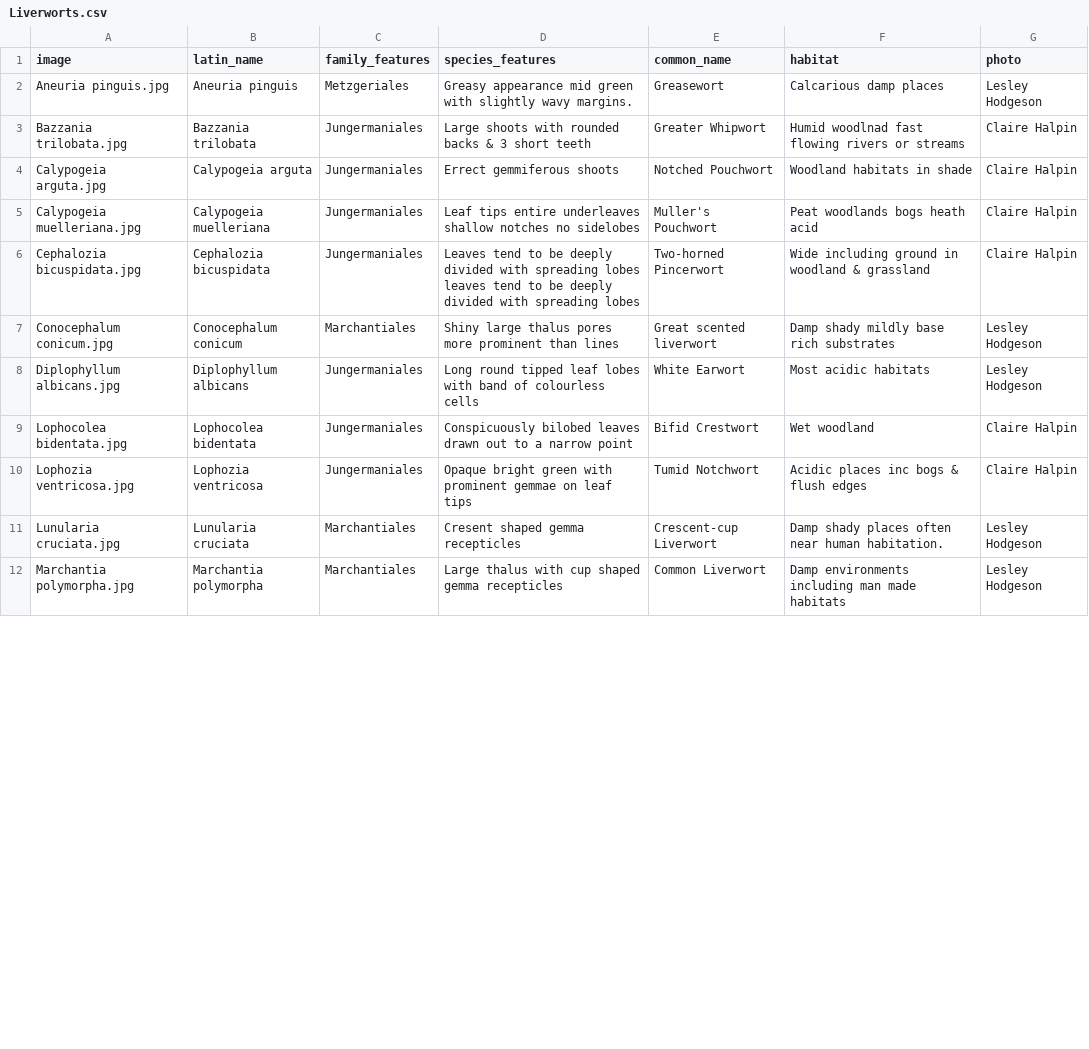
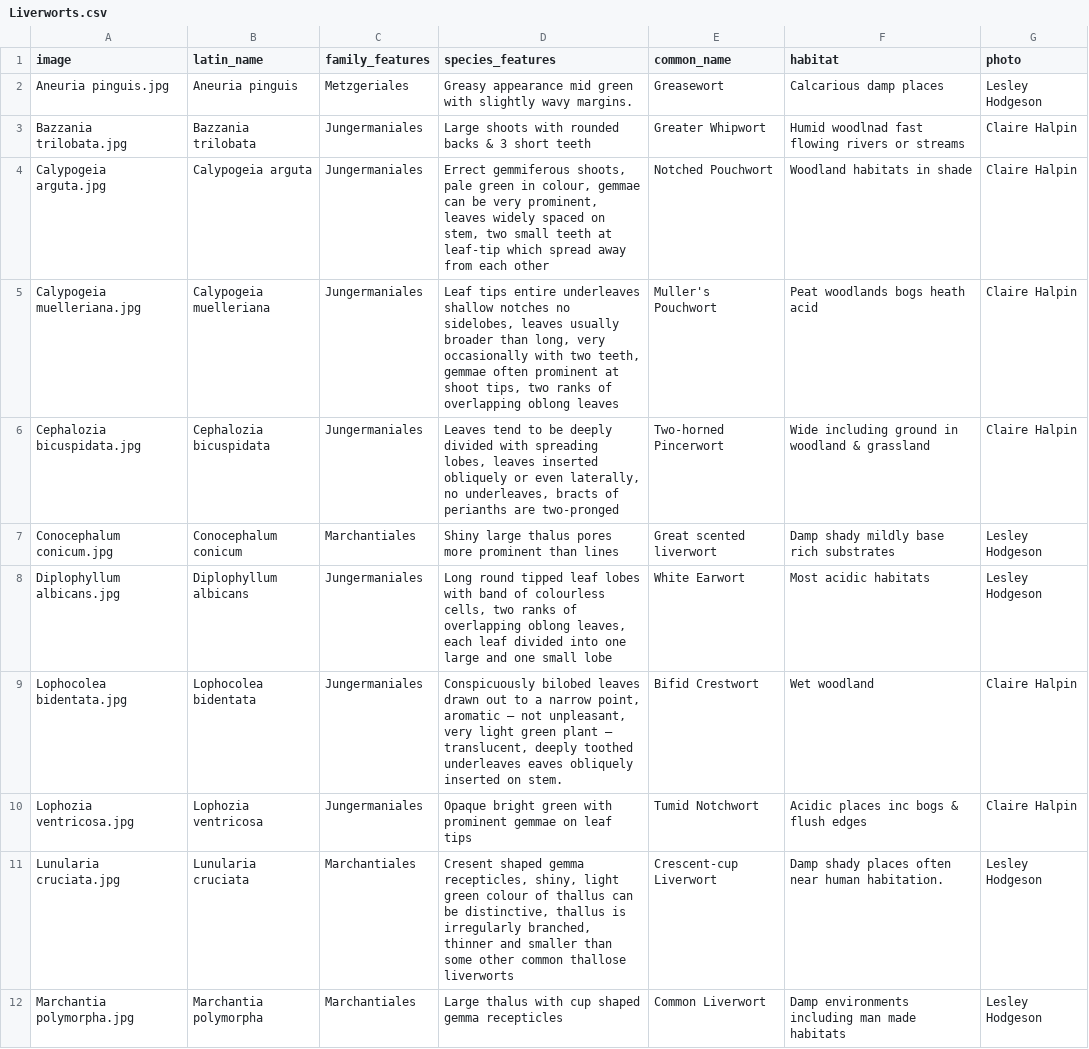
Before and after one commit to richfriendgit/liverworts-optimised, a CSV file: Liverworts.csv, drawn as a sheet; only a part is shown; the diff covers the shown part only; the diff names each change by its address in the sheet, - before the commit and + after, or states it on an @@ line.

```diff
--- a/Liverworts.csv
+++ b/Liverworts.csv
-D4 (species_features): Errect gemmiferous shoots
+D4 (species_features): Errect gemmiferous shoots, pale green in colour, gemmae can be very prominent, leaves widely spaced on stem, two small teeth at leaf-tip which spread away from each other
-D5 (species_features): …notches no sidelobes
+D5 (species_features): …notches no sidelobes, leaves usually broader than long, very occasionally with two teeth, gemmae often prominent at shoot tips, two ranks of overlapping oblong leaves
-D6 (species_features): …with spreading lobes leaves tend to be deeply divided with spreading lobes
+D6 (species_features): …with spreading lobes, leaves inserted obliquely or even laterally, no underleaves, bracts of perianths are two-pronged
-D8 (species_features): …of colourless cells
+D8 (species_features): …of colourless cells, two ranks of overlapping oblong leaves, each leaf divided into one large and one small lobe
-D9 (species_features): …a narrow point
+D9 (species_features): …a narrow point, aromatic – not unpleasant, very light green plant – translucent, deeply toothed underleaves eaves obliquely inserted on stem.
-D11 (species_features): …shaped gemma recepticles
+D11 (species_features): …shaped gemma recepticles, shiny, light green colour of thallus can be distinctive, thallus is irregularly branched, thinner and smaller than some other common thallose liverworts
```
Also changed, not shown: 3 edited cells elsewhere in this file, 1 other file.
